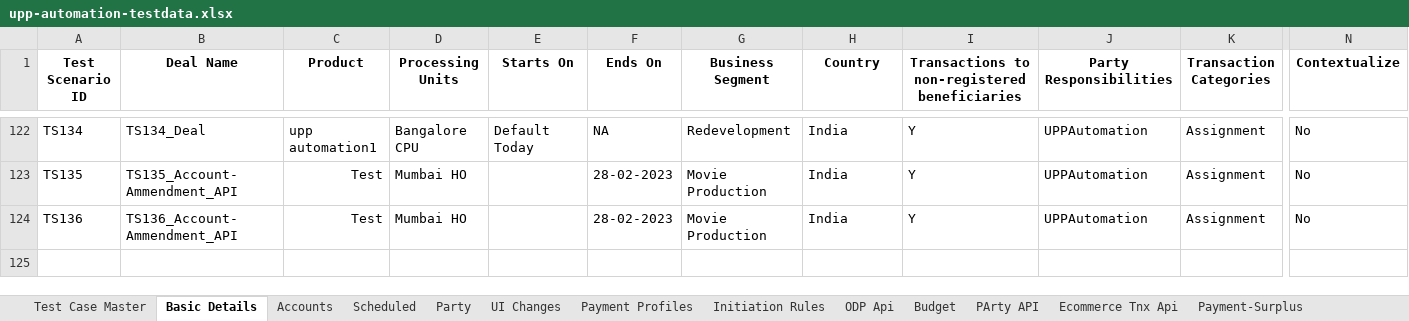
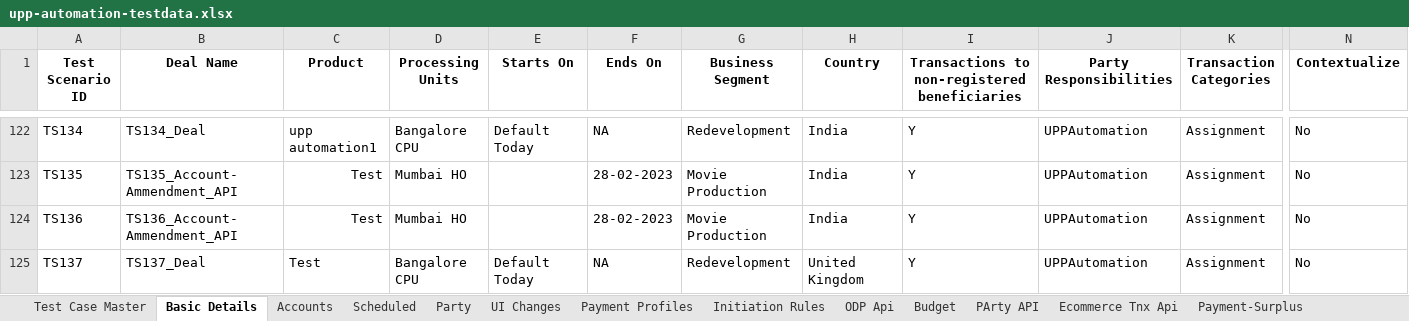
Before and after one commit to deepakdude938/upp, an Excel workbook: src/main/resources/upp-automation-testdata.xlsx, sheet Basic Details, drawn as a sheet; only a part is shown, gaps mark what is left out; values as stored, in another font and other column widths than the file's, no borders; charts and pictures not drawn; rows hold the shown columns only; the diff names each change by its address in the sheet, - before the commit and + after, or states it on an @@ line.

```diff
--- a/src/main/resources/upp-automation-testdata.xlsx (sheet Basic Details)
+++ b/src/main/resources/upp-automation-testdata.xlsx (sheet Basic Details)
+row 125: TS137 | TS137_Deal | Test | Bangalore CPU | Default Today | NA | Redevelopment | United Kingdom | Y | UPPAutomation | Assignment | No
```
Also changed, not shown: sheet Scheduled, sheet Test Case Master, sheet API Testcases, sheet Accounts, sheet ODP Api, 13 other files.
